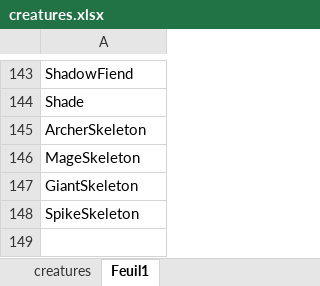
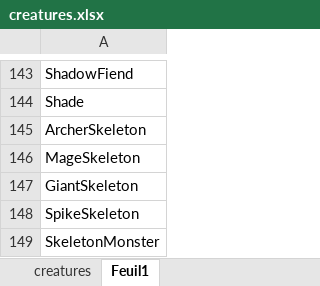
Before and after one commit to arnaudpourbaix/enhanced-creatures, an Excel workbook: assets/creatures.xlsx, sheet Feuil1, drawn as a sheet; only a part is shown, gaps mark what is left out; values as stored, in another font and other column widths than the file's, no borders; the diff names each change by its address in the sheet, - before the commit and + after, or states it on an @@ line.

```diff
--- a/assets/creatures.xlsx (sheet Feuil1)
+++ b/assets/creatures.xlsx (sheet Feuil1)
+row 149: SkeletonMonster
```
Also changed, not shown: sheet creatures, hidden cells, 10 other files.
